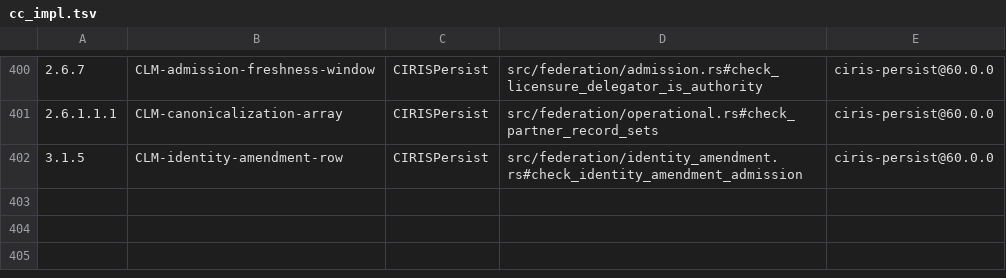
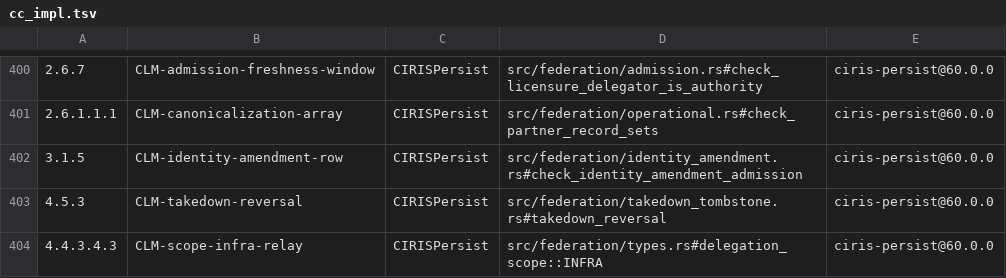
Before and after one commit to CIRISAI/CIRISPersist, a TSV file: evidence/cc_impl.tsv, drawn as a sheet; only a part is shown, gaps mark what is left out; the diff names each change by its address in the sheet, - before the commit and + after, or states it on an @@ line.

```diff
--- a/evidence/cc_impl.tsv
+++ b/evidence/cc_impl.tsv
+row 403: 4.5.3 | CLM-takedown-reversal | CIRISPersist | src/federation/takedown_tombstone.rs#takedown_reversal | ciris-persist@60.0.0
+row 404: 4.4.3.4.3 | CLM-scope-infra-relay | CIRISPersist | src/federation/types.rs#delegation_scope::INFRA | ciris-persist@60.0.0
```
Also changed, not shown: 3 other files.
